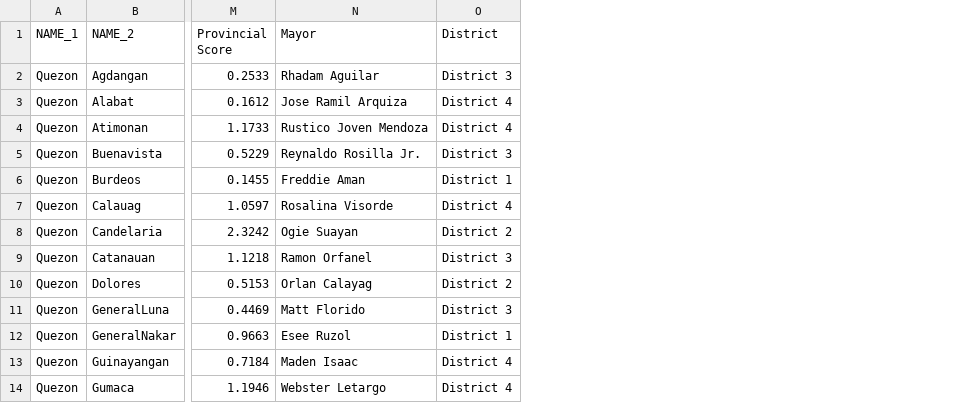
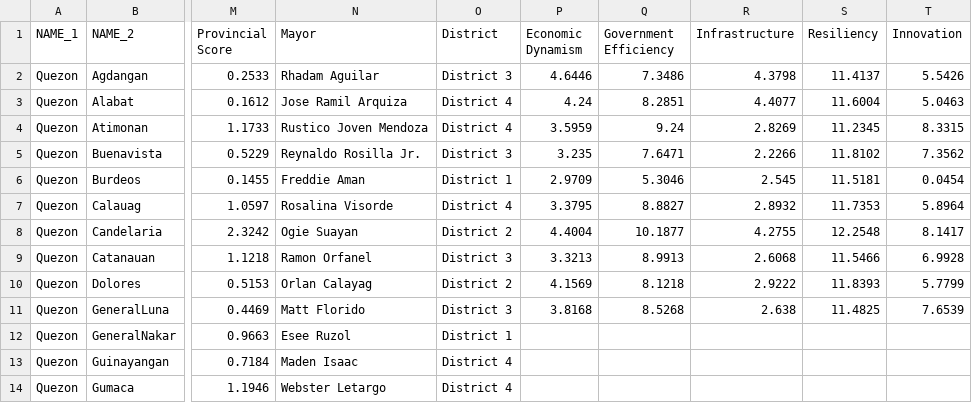
Before and after one commit to renatomaaliw3/public_files, a CSV file: Data Sets/GeoData/quezon_province.csv, drawn as a sheet; only a part is shown, gaps mark what is left out; the diff names each change by its address in the sheet, - before the commit and + after, or states it on an @@ line.

```diff
--- a/Data Sets/GeoData/quezon_province.csv
+++ b/Data Sets/GeoData/quezon_province.csv
+column P (Economic Dynamism), rows 2-11: 4.6446 | 4.24 | 3.5959 | 3.235 | 2.9709 | 3.3795 | 4.4004 | 3.3213 | 4.1569 | 3.8168
+column Q (Government Efficiency), rows 2-11: 7.3486 | 8.2851 | 9.24 | 7.6471 | 5.3046 | 8.8827 | 10.1877 | 8.9913 | 8.1218 | 8.5268
+column R (Infrastructure), rows 2-11: 4.3798 | 4.4077 | 2.8269 | 2.2266 | 2.545 | 2.8932 | 4.2755 | 2.6068 | 2.9222 | 2.638
+column S (Resiliency), rows 2-11: 11.4137 | 11.6004 | 11.2345 | 11.8102 | 11.5181 | 11.7353 | 12.2548 | 11.5466 | 11.8393 | 11.4825
+column T (Innovation), rows 2-11: 5.5426 | 5.0463 | 8.3315 | 7.3562 | 0.0454 | 5.8964 | 8.1417 | 6.9928 | 5.7799 | 7.6539
```
Also changed, not shown: 5 other files.
